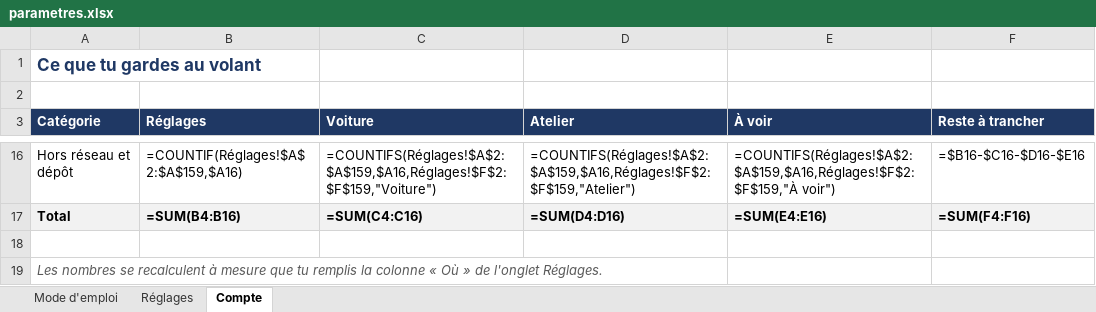
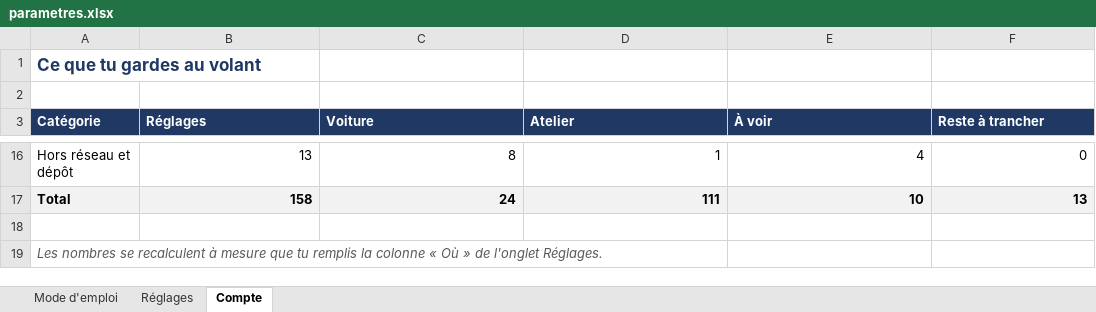
Before and after one commit to davidp57/sound-of-speed, an Excel workbook: .backlog/MENAGE-UI/parametres.xlsx, sheet Compte, drawn as a sheet; only a part is shown, gaps mark what is left out; values as stored, in another font and other column widths than the file's, no borders; formulas without a stored value are shown as written; the diff covers the shown part only; the diff names each change by its address in the sheet, - before the commit and + after, or states it on an @@ line.

```diff
--- a/.backlog/MENAGE-UI/parametres.xlsx (sheet Compte)
+++ b/.backlog/MENAGE-UI/parametres.xlsx (sheet Compte)
-B16 (Réglages): =COUNTIF(Réglages!$A$2:$A$159,$A16)
+B16 (Réglages): 13
-C16 (Voiture): =COUNTIFS(Réglages!$A$2:$A$159,$A16,Réglages!$F$2:$F$159,"Voiture")
+C16 (Voiture): 8
-D16 (Atelier): =COUNTIFS(Réglages!$A$2:$A$159,$A16,Réglages!$F$2:$F$159,"Atelier")
+D16 (Atelier): 1
-E16 (À voir): =COUNTIFS(Réglages!$A$2:$A$159,$A16,Réglages!$F$2:$F$159,"À voir")
+E16 (À voir): 4
-F16 (Reste à trancher): =$B16-$C16-$D16-$E16
+F16 (Reste à trancher): 0
-B17 (Réglages): =SUM(B4:B16)
+B17 (Réglages): 158
-C17 (Voiture): =SUM(C4:C16)
+C17 (Voiture): 24
-D17 (Atelier): =SUM(D4:D16)
+D17 (Atelier): 111
-E17 (À voir): =SUM(E4:E16)
+E17 (À voir): 10
-F17 (Reste à trancher): =SUM(F4:F16)
+F17 (Reste à trancher): 13
```
Also changed, not shown: 60 edited cells elsewhere in this sheet, sheet Réglages.
